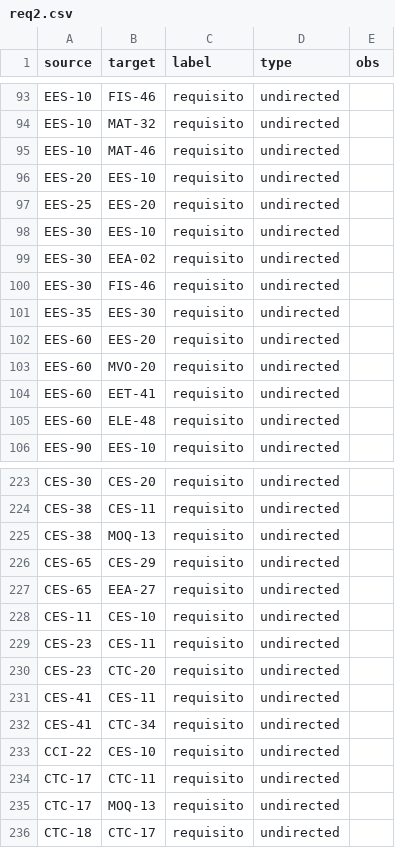
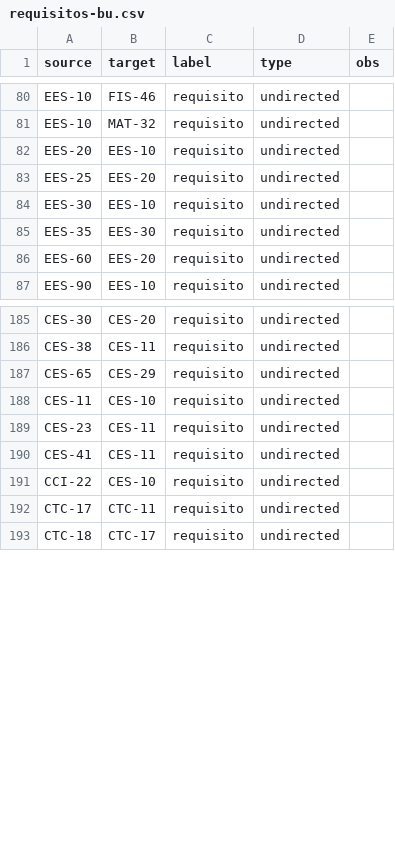
Before and after one commit to mknarciso/ita-ct236-projeto, a CSV file: requisitos-bu.csv (was req2.csv), drawn as a sheet; only a part is shown, gaps mark what is left out; the diff covers the shown part only; the diff names each change by its address in the sheet, - before the commit and + after, or states it on an @@ line.

```diff
--- a/req2.csv
+++ b/requisitos-bu.csv
-row 95: EES-10 | MAT-46 | requisito | undirected
-row 99: EES-30 | EEA-02 | requisito | undirected
-row 100: EES-30 | FIS-46 | requisito | undirected
-row 103: EES-60 | MVO-20 | requisito | undirected
-row 104: EES-60 | EET-41 | requisito | undirected
-row 105: EES-60 | ELE-48 | requisito | undirected
-row 225: CES-38 | MOQ-13 | requisito | undirected
-row 227: CES-65 | EEA-27 | requisito | undirected
-row 230: CES-23 | CTC-20 | requisito | undirected
-row 232: CES-41 | CTC-34 | requisito | undirected
-row 235: CTC-17 | MOQ-13 | requisito | undirected
```
Also changed, not shown: 32 removed rows elsewhere in this file, 17 other files.
